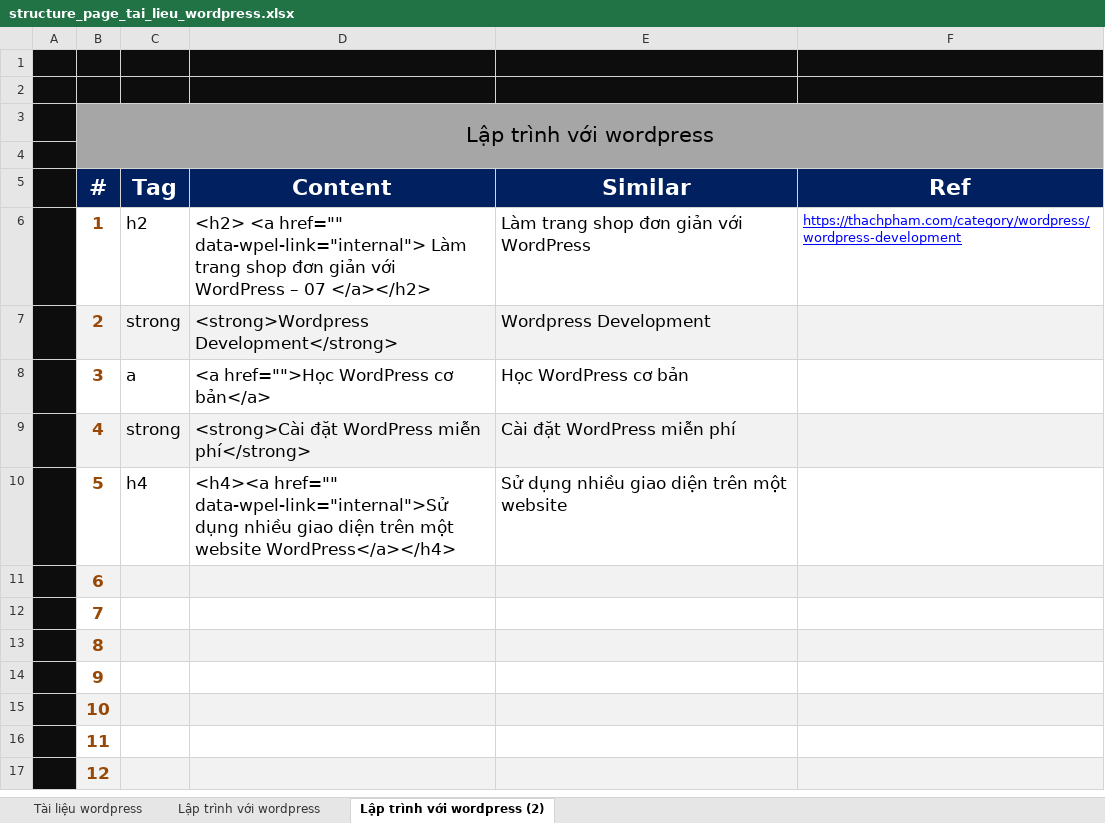
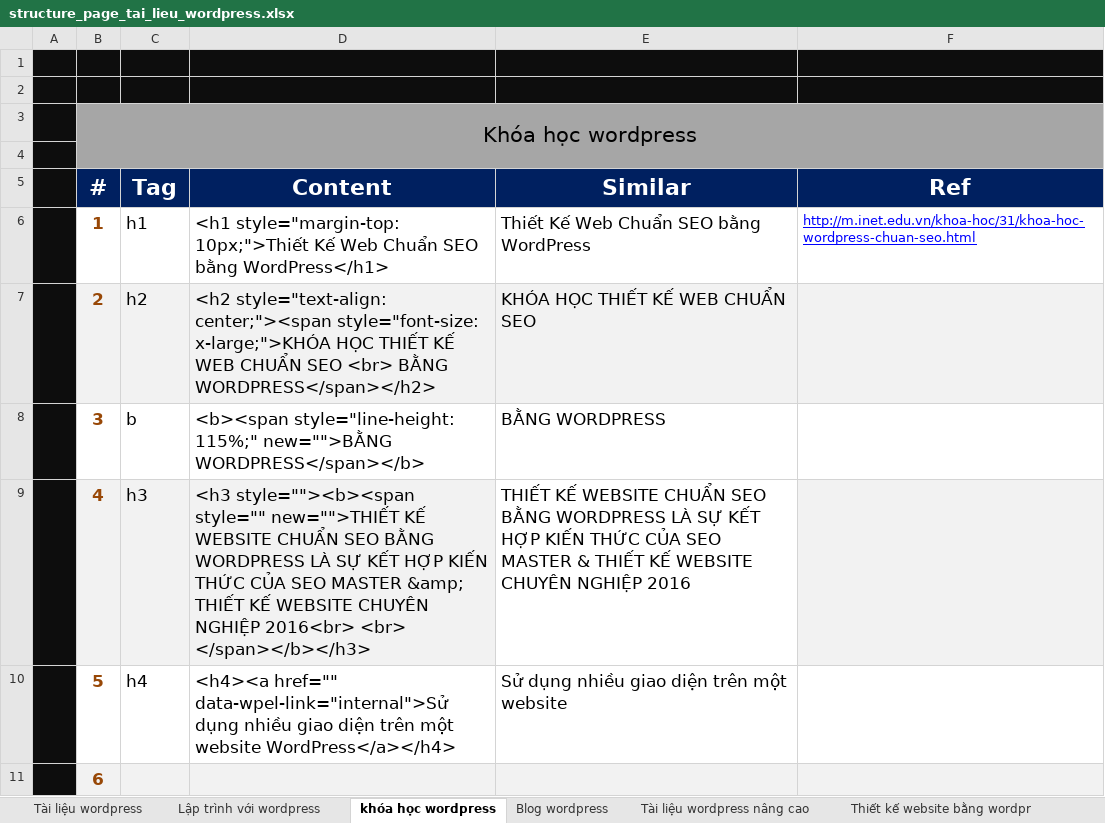
Before and after one commit to ptnhuan/fooseo, an Excel workbook: content_wordpress/structure_page_tai_lieu_wordpress.xlsx, sheet khóa học wordpress, drawn as a sheet; only a part is shown; the shorter side is filled out with more unchanged rows; values as stored, in another font and other column widths than the file's, no borders; the diff names each change by its address in the sheet, - before the commit and + after, or states it on an @@ line.

Commit message:
commit wordpress

```diff
--- a/content_wordpress/structure_page_tai_lieu_wordpress.xlsx (sheet khóa học wordpress)
+++ b/content_wordpress/structure_page_tai_lieu_wordpress.xlsx (sheet khóa học wordpress)
-sheet tab: Lập trình với wordpress (2)
+sheet tab: khóa học wordpress
+sheet tab: Blog wordpress
+sheet tab: Tài liệu wordpress nâng cao
+sheet tab: Thiết kế website bằng wordpr
-B3 (#): Lập trình với wordpress
+B3 (#): Khóa học wordpress
-C6 (Tag): h2
+C6 (Tag): h1
-D6 (Content): <h2> <a href="" data-wpel-link="internal"> Làm trang shop đơn giản với WordPress – 07 </a></h2>
+D6 (Content): <h1 style="margin-top: 10px;">Thiết Kế Web Chuẩn SEO bằng WordPress</h1>
-E6 (Similar): Làm trang shop đơn giản với WordPress
+E6 (Similar): Thiết Kế Web Chuẩn SEO bằng WordPress
-F6 (Ref): https://thachpham.com/category/wordpress/wordpress-development
+F6 (Ref): http://m.inet.edu.vn/khoa-hoc/31/khoa-hoc-wordpress-chuan-seo.html
-C7 (Tag): strong
+C7 (Tag): h2
-D7 (Content): <strong>Wordpress Development</strong>
+D7 (Content): <h2 style="text-align: center;"><span style="font-size: x-large;">KHÓA HỌC THIẾT KẾ WEB CHUẨN SEO <br> BẰNG WORDPRESS</span></h2>
-E7 (Similar): Wordpress Development
+E7 (Similar): KHÓA HỌC THIẾT KẾ WEB CHUẨN SEO
-C8 (Tag): a
+C8 (Tag): b
-D8 (Content): <a href="">Học WordPress cơ bản</a>
+D8 (Content): <b><span style="line-height: 115%;" new="">BẰNG WORDPRESS</span></b>
-E8 (Similar): Học WordPress cơ bản
+E8 (Similar): BẰNG WORDPRESS
-C9 (Tag): strong
+C9 (Tag): h3
-D9 (Content): <strong>Cài đặt WordPress miễn phí</strong>
+D9 (Content): <h3 style=""><b><span style="" new="">THIẾT KẾ WEBSITE CHUẨN SEO BẰNG WORDPRESS LÀ SỰ KẾT HỢP KIẾN THỨC CỦA SEO MASTER &amp; THIẾT KẾ WEBSITE CHUYÊN NGHIỆP 2016<br> <br> </span></b></h3>
-E9 (Similar): Cài đặt WordPress miễn phí
+E9 (Similar): THIẾT KẾ WEBSITE CHUẨN SEO BẰNG WORDPRESS LÀ SỰ KẾT HỢP KIẾN THỨC CỦA SEO MASTER & THIẾT KẾ WEBSITE CHUYÊN NGHIỆP 2016
-E9 fill: #F2F2F2
+E9 fill: none
```
Also changed, not shown: other sheet tabs.
